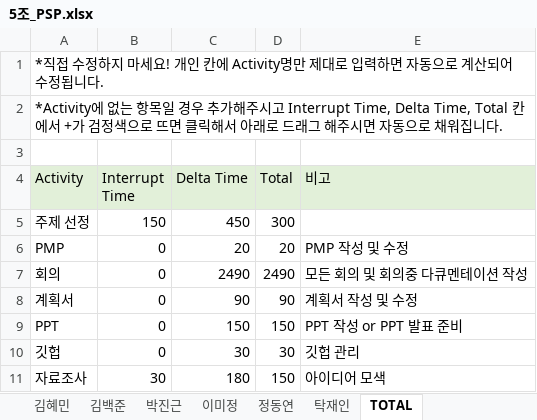
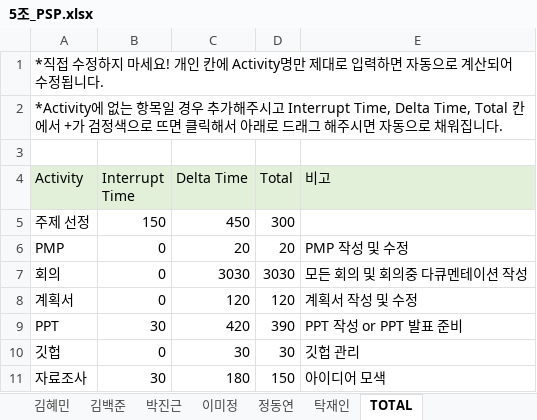
Before and after one commit to majung2/pumasi, an Excel workbook: 5조_PSP.xlsx, sheet TOTAL, drawn as a sheet; values as stored, in another font and other column widths than the file's, no borders; the diff names each change by its address in the sheet, - before the commit and + after, or states it on an @@ line.

```diff
--- a/5조_PSP.xlsx (sheet TOTAL)
+++ b/5조_PSP.xlsx (sheet TOTAL)
-C7 (Delta Time): 2490
+C7 (Delta Time): 3030
-D7 (Total): 2490
+D7 (Total): 3030
-C8 (Delta Time): 90
+C8 (Delta Time): 120
-D8 (Total): 90
+D8 (Total): 120
-B9 (Interrupt Time): 0
+B9 (Interrupt Time): 30
-C9 (Delta Time): 150
+C9 (Delta Time): 420
-D9 (Total): 150
+D9 (Total): 390
```
Also changed, not shown: sheet 이미정, sheet 박진근.
